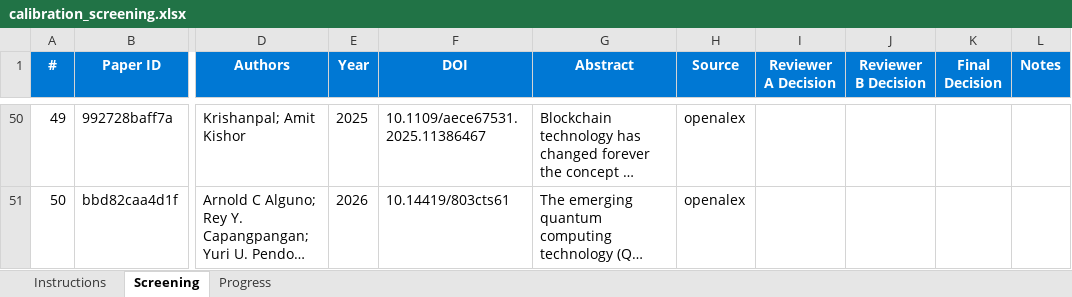
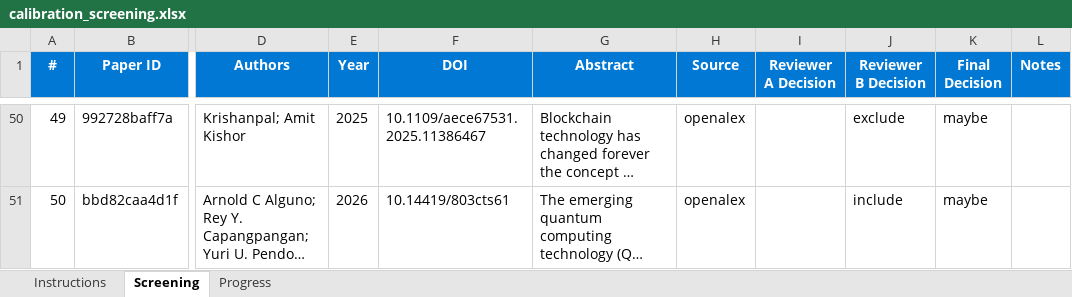
Before and after one commit to vallahrich/quantum-finance-slr, an Excel workbook: 05_screening/calibration_screening.xlsx, sheet Screening, drawn as a sheet; only a part is shown, gaps mark what is left out; long unchanged cells end in …; values as stored, in another font and other column widths than the file's, no borders; conditional formats not drawn; the diff covers the shown part only; the diff names each change by its address in the sheet, - before the commit and + after, or states it on an @@ line.

```diff
--- a/05_screening/calibration_screening.xlsx (sheet Screening)
+++ b/05_screening/calibration_screening.xlsx (sheet Screening)
-J50 (Reviewer B Decision): (empty)
+J50 (Reviewer B Decision): exclude
-K50:K51 (Final Decision): (empty)
+K50:K51 (Final Decision): maybe
-J51 (Reviewer B Decision): (empty)
+J51 (Reviewer B Decision): include
```
Also changed, not shown: 100 edited cells elsewhere in this sheet, 20 other files.
